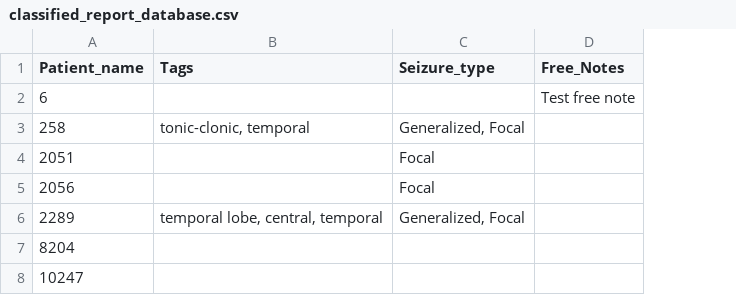
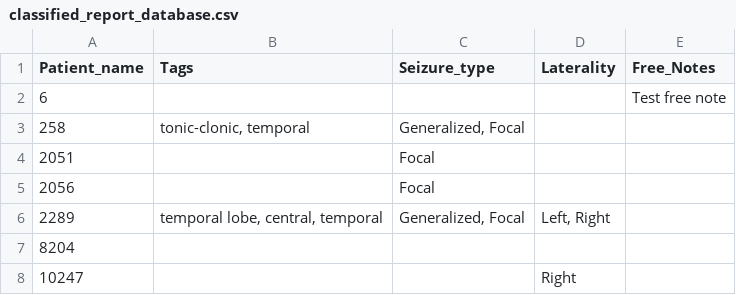
Before and after one commit to alexisgcomte/epilepsy_classification_assisting_tool, a CSV file: data/classified_reports/classified_report_database.csv, drawn as a sheet; the diff names each change by its address in the sheet, - before the commit and + after, or states it on an @@ line.

Commit message:
adding laterality

```diff
--- a/data/classified_reports/classified_report_database.csv
+++ b/data/classified_reports/classified_report_database.csv
+column D (Laterality), rows 6-8: Left, Right |  | Right
```
Also changed, not shown: 5 other files.
